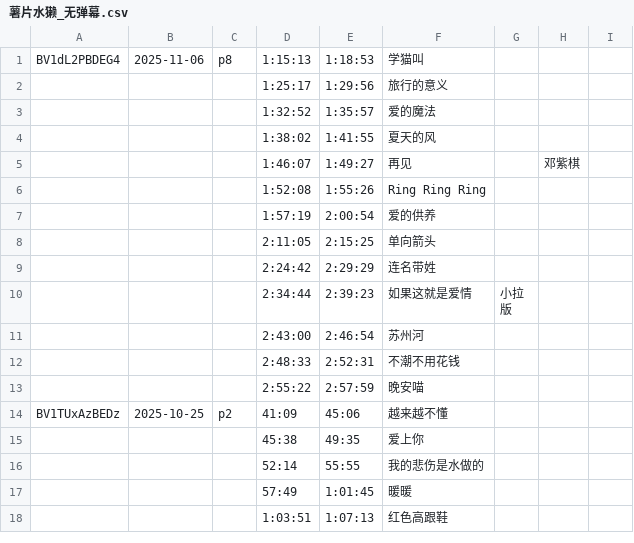
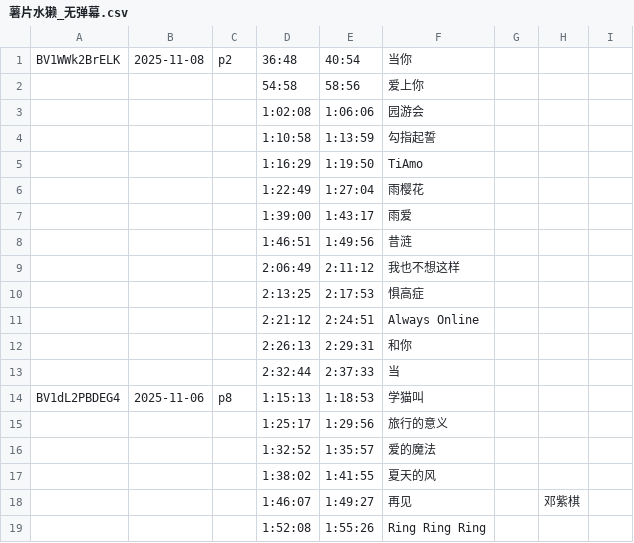
Before and after one commit to z854020425/Makuri, a CSV file: assets/csvs/薯片水獭_无弹幕.csv, drawn as a sheet; only a part is shown; the shorter side is filled out with more unchanged rows; the diff names each change by its address in the sheet, - before the commit and + after, or states it on an @@ line.

```diff
--- a/assets/csvs/薯片水獭_无弹幕.csv
+++ b/assets/csvs/薯片水獭_无弹幕.csv
+row 1: BV1WWk2BrELK | 2025-11-08 | p2 | 36:48 | 40:54 | 当你
+row 2:  |  |  | 54:58 | 58:56 | 爱上你
+row 3:  |  |  | 1:02:08 | 1:06:06 | 园游会
+row 4:  |  |  | 1:10:58 | 1:13:59 | 勾指起誓
+row 5:  |  |  | 1:16:29 | 1:19:50 | TiAmo
+row 6:  |  |  | 1:22:49 | 1:27:04 | 雨樱花
+row 7:  |  |  | 1:39:00 | 1:43:17 | 雨爱
+row 8:  |  |  | 1:46:51 | 1:49:56 | 昔涟
+row 9:  |  |  | 2:06:49 | 2:11:12 | 我也不想这样
+row 10:  |  |  | 2:13:25 | 2:17:53 | 惧高症
+row 11:  |  |  | 2:21:12 | 2:24:51 | Always Online
+row 12:  |  |  | 2:26:13 | 2:29:31 | 和你
+row 13:  |  |  | 2:32:44 | 2:37:33 | 当
```
Also changed, not shown: assets/csvs/真栗栗录播组_Clean.csv.
